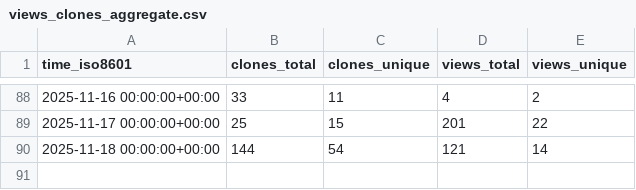
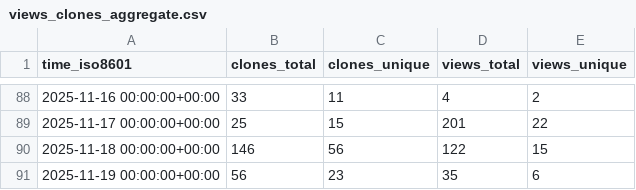
Before and after one commit to alan-turing-institute/autoemulate, a CSV file: alan-turing-institute/autoemulate/ghrs-data/views_clones_aggregate.csv, drawn as a sheet; only a part is shown, gaps mark what is left out.

```diff
--- a/alan-turing-institute/autoemulate/ghrs-data/views_clones_aggregate.csv
+++ b/alan-turing-institute/autoemulate/ghrs-data/views_clones_aggregate.csv
@@ -89,2 +89,3 @@ time_iso8601,clones_total,clones_unique,views_total,views_unique
 2025-11-17 00:00:00+00:00,25,15,201,22
-2025-11-18 00:00:00+00:00,144,54,121,14
+2025-11-18 00:00:00+00:00,146,56,122,15
+2025-11-19 00:00:00+00:00,56,23,35,6
```
Also changed, not shown: 1 other file.
